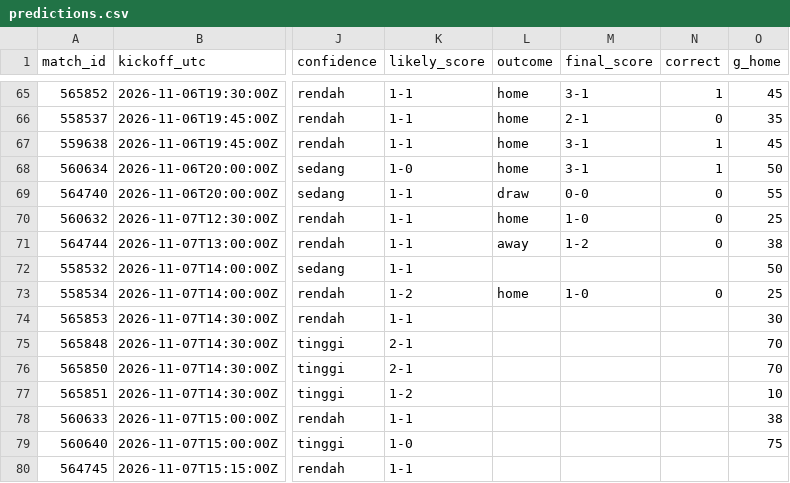
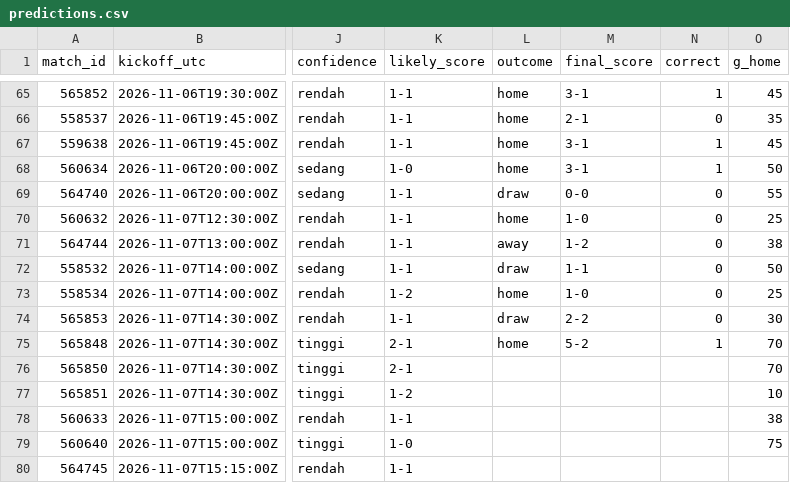
Before and after one commit to Byzx16/football-agent, a CSV file: predictions.csv, drawn as a sheet; only a part is shown, gaps mark what is left out; the diff names each change by its address in the sheet, - before the commit and + after, or states it on an @@ line.

```diff
--- a/predictions.csv
+++ b/predictions.csv
-L72 (outcome): (empty)
+L72 (outcome): draw
-M72 (final_score): (empty)
+M72 (final_score): 1-1
-N72 (correct): (empty)
+N72 (correct): 0
-L74 (outcome): (empty)
+L74 (outcome): draw
-M74 (final_score): (empty)
+M74 (final_score): 2-2
-N74 (correct): (empty)
+N74 (correct): 0
-L75 (outcome): (empty)
+L75 (outcome): home
-M75 (final_score): (empty)
+M75 (final_score): 5-2
-N75 (correct): (empty)
+N75 (correct): 1
```
